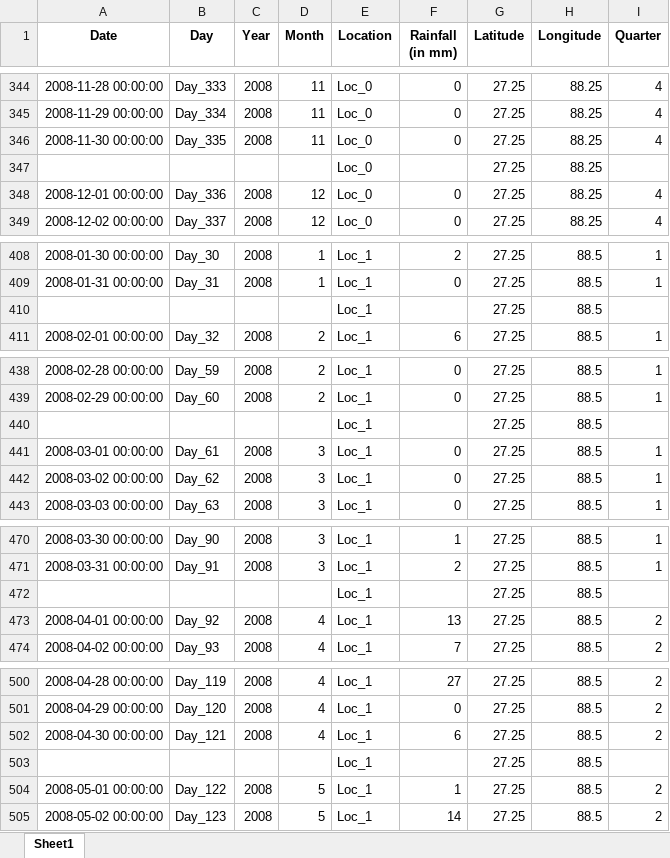
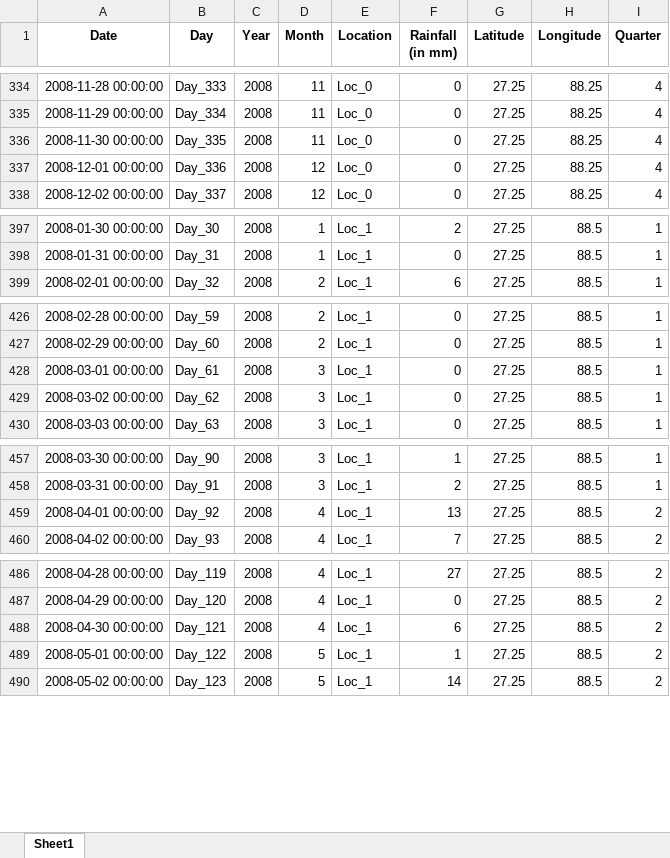
Before and after one commit to riyaahlawat/Sikkim-Rainfall-Prediction, an Excel workbook: Transformed_Dataset/T_SI_2008.xlsx, sheet Sheet1, drawn as a sheet; only a part is shown, gaps mark what is left out; values as stored, in another font and other column widths than the file's, no borders; the diff covers the shown part only; the diff names each change by its address in the sheet, - before the commit and + after, or states it on an @@ line.

```diff
--- a/Transformed_Dataset/T_SI_2008.xlsx (sheet Sheet1)
+++ b/Transformed_Dataset/T_SI_2008.xlsx (sheet Sheet1)
-row 347:  |  |  |  | Loc_0 |  | 27.25 | 88.25
-row 410:  |  |  |  | Loc_1 |  | 27.25 | 88.5
-row 440:  |  |  |  | Loc_1 |  | 27.25 | 88.5
-row 472:  |  |  |  | Loc_1 |  | 27.25 | 88.5
-row 503:  |  |  |  | Loc_1 |  | 27.25 | 88.5
```
Also changed, not shown: 116 removed rows elsewhere in this sheet, Transformed_Dataset/T_SI_2000.xlsx, Transformed_Dataset/T_SI_2001.xlsx, 20 other files.
